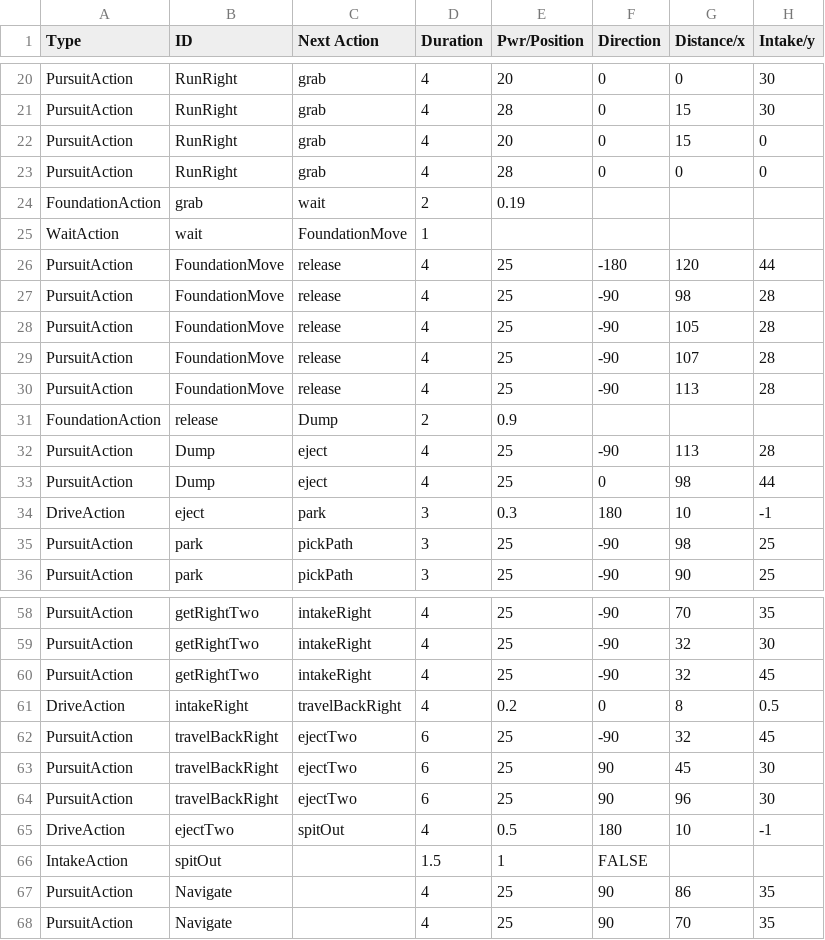
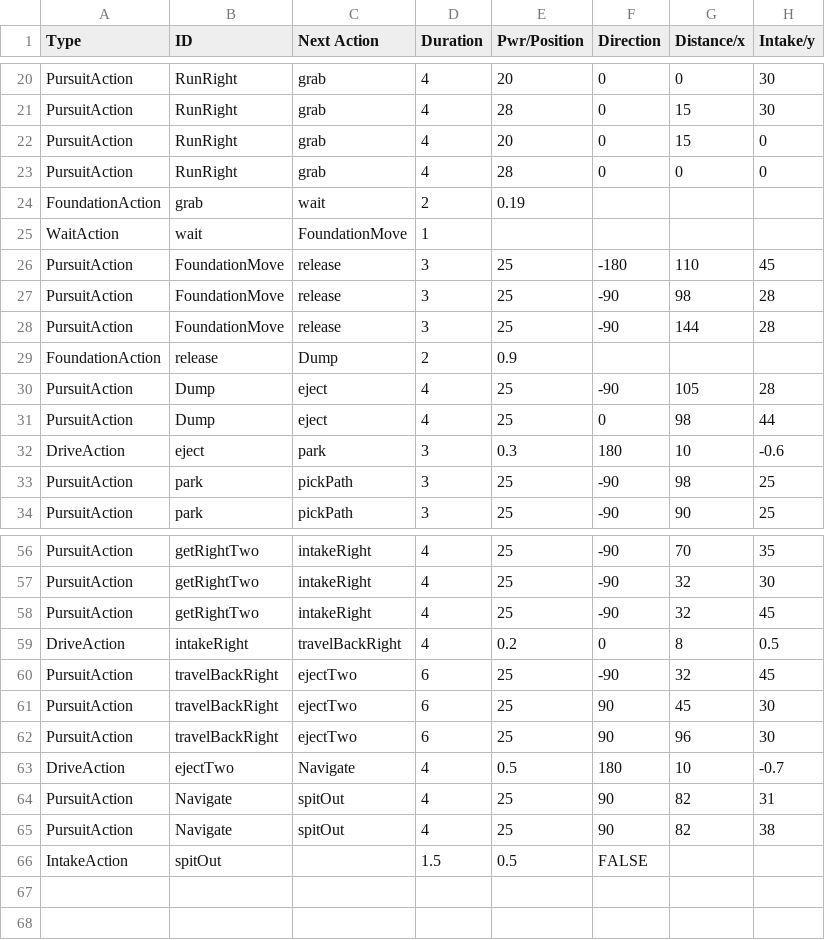
Before and after one commit to TaisharTexas/SkyStone_8668, a CSV file: TeamCode/src/main/java/org/firstinspires/ftc/teamcode/csvFiles/autoRun.csv, drawn as a sheet; only a part is shown, gaps mark what is left out; the diff covers the shown part only.

```diff
--- a/TeamCode/src/main/java/org/firstinspires/ftc/teamcode/csvFiles/autoRun.csv
+++ b/TeamCode/src/main/java/org/firstinspires/ftc/teamcode/csvFiles/autoRun.csv
@@ -25,11 +25,9 @@ FoundationAction,grab,wait,2,0.19,,,
 WaitAction,wait,FoundationMove,1,,,,
-PursuitAction,FoundationMove,release,4,25,-180,120,44
-PursuitAction,FoundationMove,release,4,25,-90,98,28
-PursuitAction,FoundationMove,release,4,25,-90,105,28
-PursuitAction,FoundationMove,release,4,25,-90,107,28
-PursuitAction,FoundationMove,release,4,25,-90,113,28
+PursuitAction,FoundationMove,release,3,25,-180,110,45
+PursuitAction,FoundationMove,release,3,25,-90,98,28
+PursuitAction,FoundationMove,release,3,25,-90,144,28
 FoundationAction,release,Dump,2,0.9,,,
-PursuitAction,Dump,eject,4,25,-90,113,28
+PursuitAction,Dump,eject,4,25,-90,105,28
 PursuitAction,Dump,eject,4,25,0,98,44
-DriveAction,eject,park,3,0.3,180,10,-1
+DriveAction,eject,park,3,0.3,180,10,-0.6
 PursuitAction,park,pickPath,3,25,-90,98,25
@@ -64,5 +62,5 @@ PursuitAction,travelBackRight,ejectTwo,6,25,90,45,30
 PursuitAction,travelBackRight,ejectTwo,6,25,90,96,30
-DriveAction,ejectTwo,spitOut,4,0.5,180,10,-1
-IntakeAction,spitOut,,1.5,1,FALSE,,
-PursuitAction,Navigate,,4,25,90,86,35
-PursuitAction,Navigate,,4,25,90,70,35
+DriveAction,ejectTwo,Navigate,4,0.5,180,10,-0.7
+PursuitAction,Navigate,spitOut,4,25,90,82,31
+PursuitAction,Navigate,spitOut,4,25,90,82,38
+IntakeAction,spitOut,,1.5,0.5,FALSE,,
```
Also changed, not shown: 8 edited cells elsewhere in this file, 3 other files.
